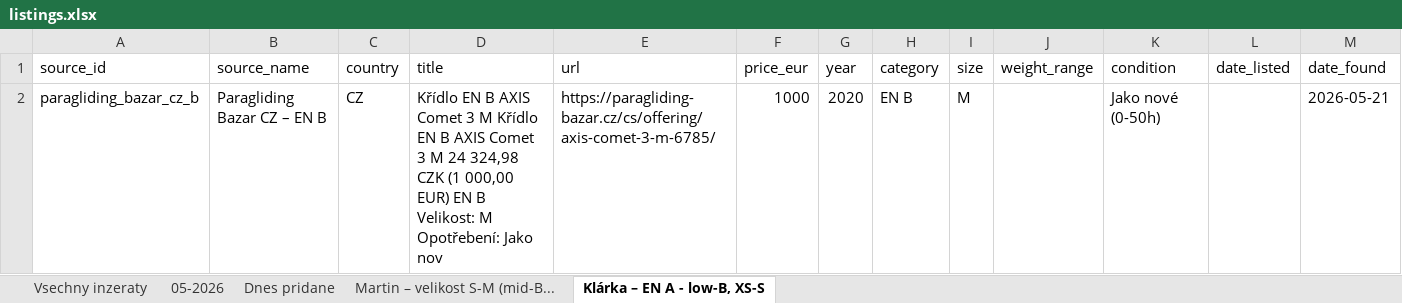
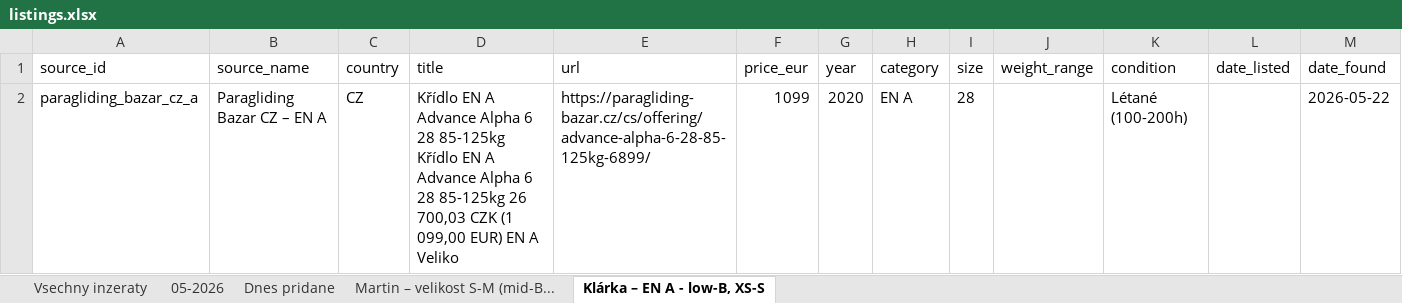
Before and after one commit to zimmema3/paragliding, an Excel workbook: data/bazar_watcher/listings.xlsx, sheet Klárka – EN A - low-B, XS-S, drawn as a sheet; values as stored, in another font and other column widths than the file's, no borders; removed rows and columns are numbered as before the commit, all else as after; the diff names each change by its address in the sheet, - before the commit and + after, or states it on an @@ line.

```diff
--- a/data/bazar_watcher/listings.xlsx (sheet Klárka – EN A - low-B, XS-S)
+++ b/data/bazar_watcher/listings.xlsx (sheet Klárka – EN A - low-B, XS-S)
-row 2: paragliding_bazar_cz_b | Paragliding Bazar CZ – EN B | CZ | Křídlo EN B AXIS Comet 3 M Křídlo EN B AXIS Comet 3 M 24 324,98 CZK (1 000,00 EUR) EN B Velikost: M Opotřebení: Jako nov | https://paragliding-bazar.cz/cs/offering/axis-comet-3-m-6785/ | 1000 | 2020 | EN B | M |  | Jako nové (0-50h) |  | 2026-05-21
+row 2: paragliding_bazar_cz_a | Paragliding Bazar CZ – EN A | CZ | Křídlo EN A Advance Alpha 6 28 85-125kg Křídlo EN A Advance Alpha 6 28 85-125kg 26 700,03 CZK (1 099,00 EUR) EN A Veliko | https://paragliding-bazar.cz/cs/offering/advance-alpha-6-28-85-125kg-6899/ | 1099 | 2020 | EN A | 28 |  | Létané (100-200h) |  | 2026-05-22
```
Also changed, not shown: sheet Dnes pridane, sheet 05-2026, sheet Vsechny inzeraty, sheet Martin – velikost S-M (mid-B..., 1 other file.
